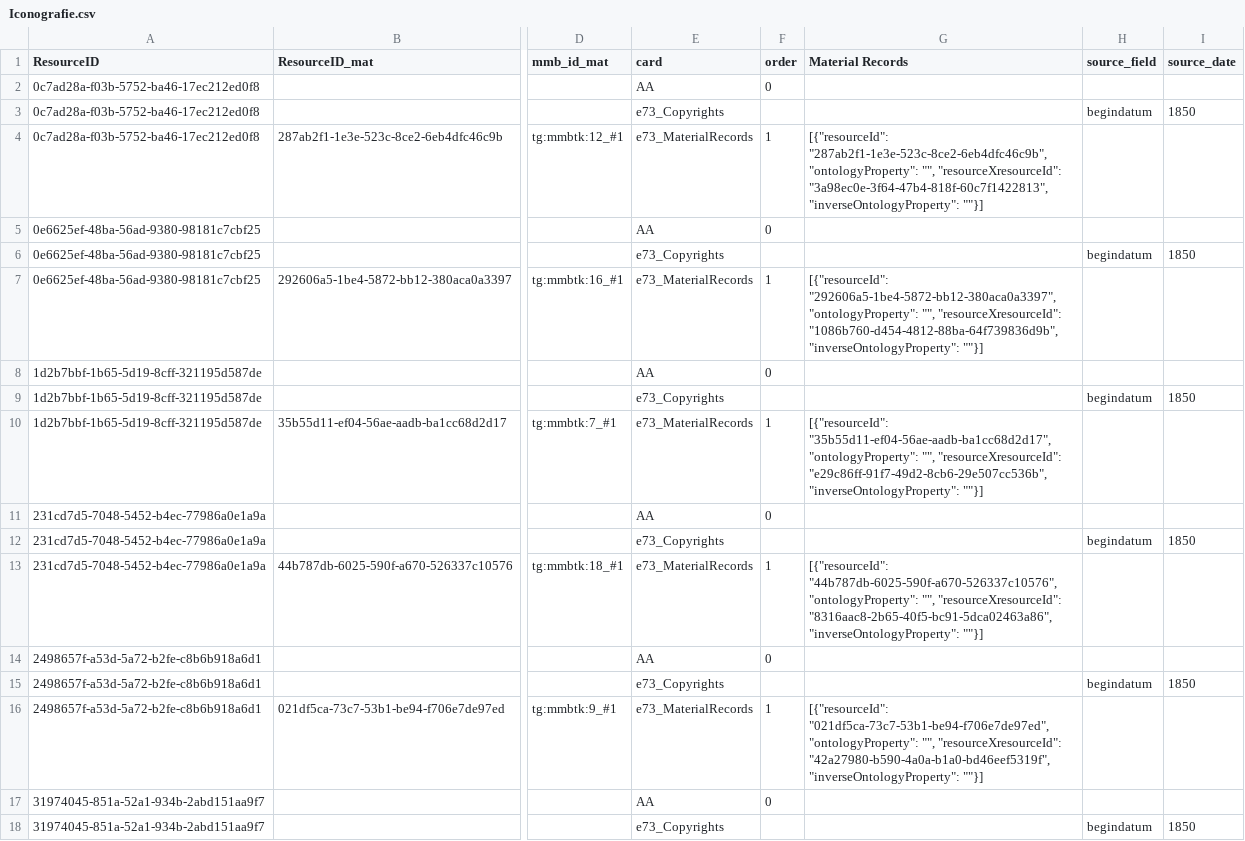
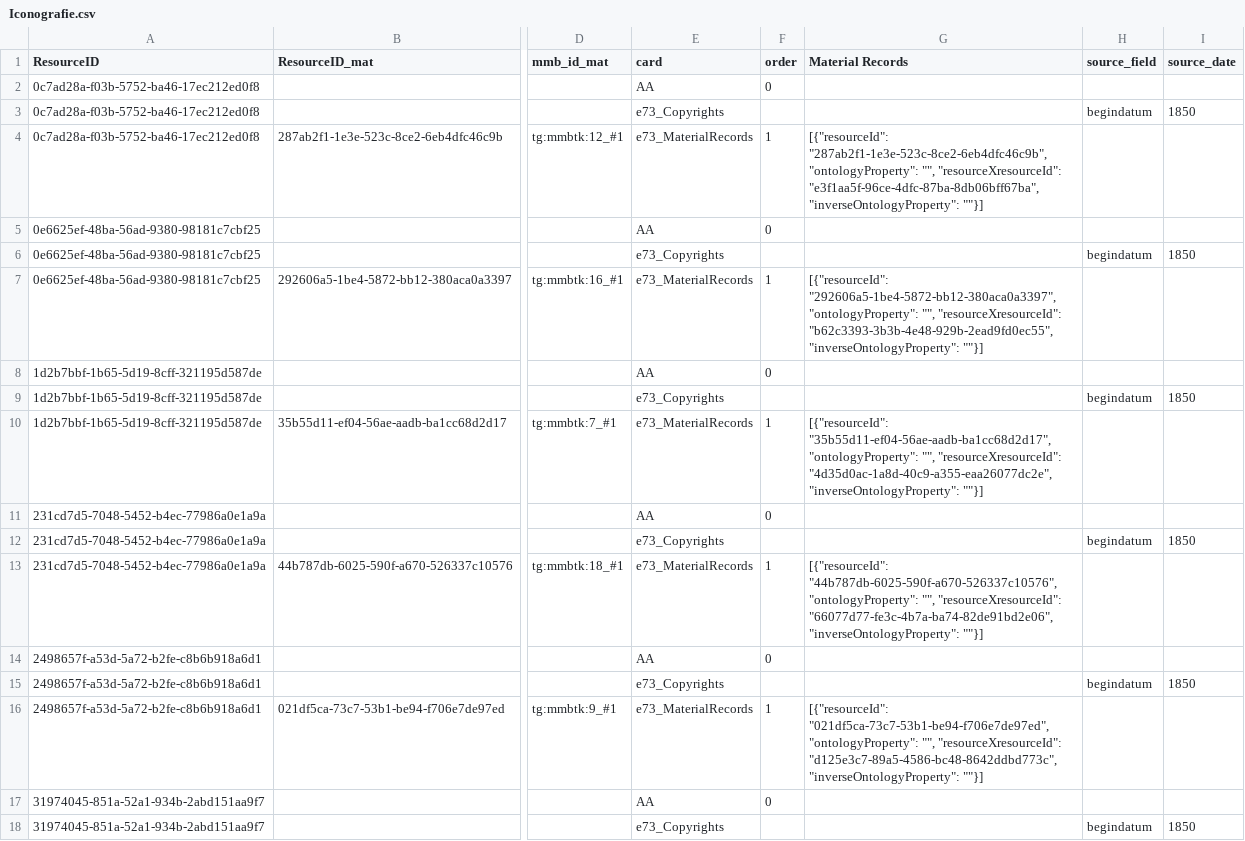
Before and after one commit to delving/digipolis-arches730-pkg, a CSV file: mmb/pkg/business_data/Iconografie.csv, drawn as a sheet; only a part is shown, gaps mark what is left out; the diff covers the shown part only; the diff names each change by its address in the sheet, - before the commit and + after, or states it on an @@ line.

```diff
--- a/mmb/pkg/business_data/Iconografie.csv
+++ b/mmb/pkg/business_data/Iconografie.csv
-G4 (Material Records): …"", "resourceXresourceId": "3a98ec0e-3f64-47b4-818f-60c7f1422813", "inverseOntologyProperty": ""}]
+G4 (Material Records): …"", "resourceXresourceId": "e3f1aa5f-96ce-4dfc-87ba-8db06bff67ba", "inverseOntologyProperty": ""}]
-G7 (Material Records): …"", "resourceXresourceId": "1086b760-d454-4812-88ba-64f739836d9b", "inverseOntologyProperty": ""}]
+G7 (Material Records): …"", "resourceXresourceId": "b62c3393-3b3b-4e48-929b-2ead9fd0ec55", "inverseOntologyProperty": ""}]
-G10 (Material Records): …"", "resourceXresourceId": "e29c86ff-91f7-49d2-8cb6-29e507cc536b", "inverseOntologyProperty": ""}]
+G10 (Material Records): …"", "resourceXresourceId": "4d35d0ac-1a8d-40c9-a355-eaa26077dc2e", "inverseOntologyProperty": ""}]
-G13 (Material Records): …"", "resourceXresourceId": "8316aac8-2b65-40f5-bc91-5dca02463a86", "inverseOntologyProperty": ""}]
+G13 (Material Records): …"", "resourceXresourceId": "66077d77-fe3c-4b7a-ba74-82de91bd2e06", "inverseOntologyProperty": ""}]
-G16 (Material Records): …"", "resourceXresourceId": "42a27980-b590-4a0a-b1a0-bd46eef5319f", "inverseOntologyProperty": ""}]
+G16 (Material Records): …"", "resourceXresourceId": "d125e3c7-89a5-4586-bc48-8642ddbd773c", "inverseOntologyProperty": ""}]
```
Also changed, not shown: 14 edited cells elsewhere in this file, mmb/pkg_mmb/Brief/e22_UsageRestrictions.csv, mmb/pkg_mmb/Brief/e73_Copyrights.csv, 21 other files.
